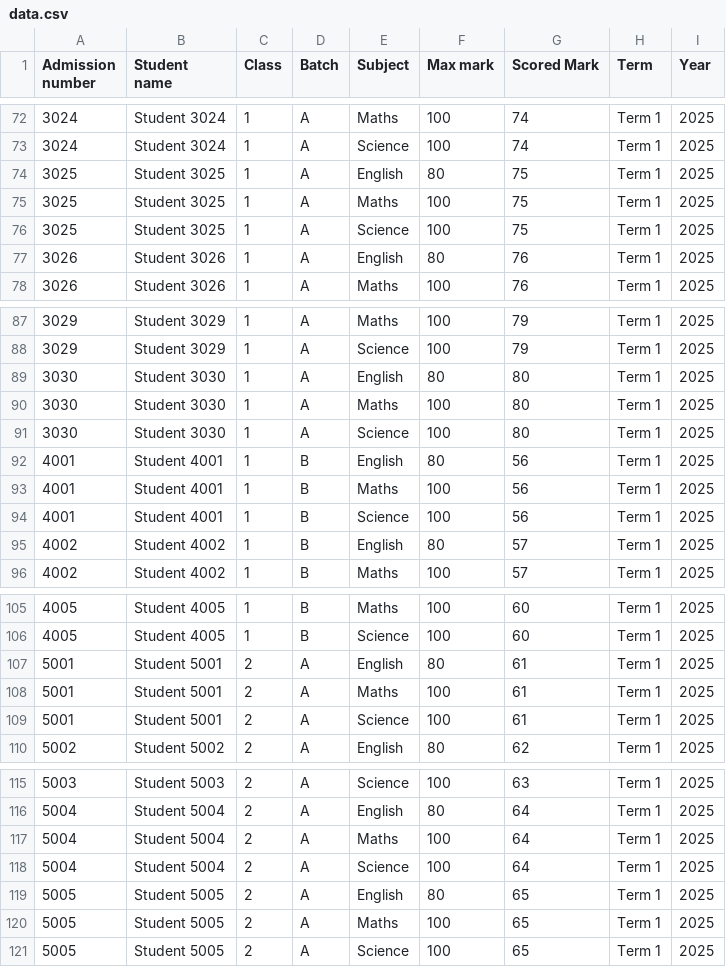
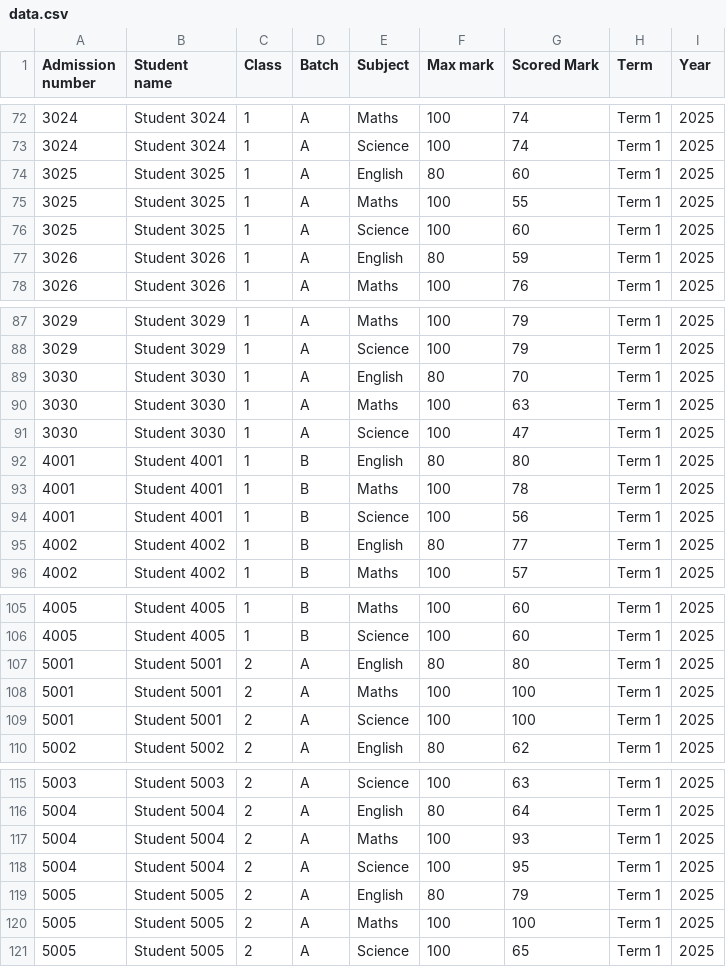
Before and after one commit to Al-phy/Utilities-BE, a CSV file: data/data.csv, drawn as a sheet; only a part is shown, gaps mark what is left out; the diff covers the shown part only.

```diff
--- a/data/data.csv
+++ b/data/data.csv
@@ -73,6 +73,6 @@ Admission number,Student name,Class,Batch,Subject,Max mark,Scored Mark,Term,Year
 3024,Student 3024,1,A,Science,100,74,Term 1,2025
-3025,Student 3025,1,A,English,80,75,Term 1,2025
-3025,Student 3025,1,A,Maths,100,75,Term 1,2025
-3025,Student 3025,1,A,Science,100,75,Term 1,2025
-3026,Student 3026,1,A,English,80,76,Term 1,2025
+3025,Student 3025,1,A,English,80,60,Term 1,2025
+3025,Student 3025,1,A,Maths,100,55,Term 1,2025
+3025,Student 3025,1,A,Science,100,60,Term 1,2025
+3026,Student 3026,1,A,English,80,59,Term 1,2025
 3026,Student 3026,1,A,Maths,100,76,Term 1,2025
@@ -88,9 +88,9 @@ Admission number,Student name,Class,Batch,Subject,Max mark,Scored Mark,Term,Year
 3029,Student 3029,1,A,Science,100,79,Term 1,2025
-3030,Student 3030,1,A,English,80,80,Term 1,2025
-3030,Student 3030,1,A,Maths,100,80,Term 1,2025
-3030,Student 3030,1,A,Science,100,80,Term 1,2025
-4001,Student 4001,1,B,English,80,56,Term 1,2025
-4001,Student 4001,1,B,Maths,100,56,Term 1,2025
+3030,Student 3030,1,A,English,80,70,Term 1,2025
+3030,Student 3030,1,A,Maths,100,63,Term 1,2025
+3030,Student 3030,1,A,Science,100,47,Term 1,2025
+4001,Student 4001,1,B,English,80,80,Term 1,2025
+4001,Student 4001,1,B,Maths,100,78,Term 1,2025
 4001,Student 4001,1,B,Science,100,56,Term 1,2025
-4002,Student 4002,1,B,English,80,57,Term 1,2025
+4002,Student 4002,1,B,English,80,77,Term 1,2025
 4002,Student 4002,1,B,Maths,100,57,Term 1,2025
@@ -106,5 +106,5 @@ Admission number,Student name,Class,Batch,Subject,Max mark,Scored Mark,Term,Year
 4005,Student 4005,1,B,Science,100,60,Term 1,2025
-5001,Student 5001,2,A,English,80,61,Term 1,2025
-5001,Student 5001,2,A,Maths,100,61,Term 1,2025
-5001,Student 5001,2,A,Science,100,61,Term 1,2025
+5001,Student 5001,2,A,English,80,80,Term 1,2025
+5001,Student 5001,2,A,Maths,100,100,Term 1,2025
+5001,Student 5001,2,A,Science,100,100,Term 1,2025
 5002,Student 5002,2,A,English,80,62,Term 1,2025
@@ -116,6 +116,6 @@ Admission number,Student name,Class,Batch,Subject,Max mark,Scored Mark,Term,Year
 5004,Student 5004,2,A,English,80,64,Term 1,2025
-5004,Student 5004,2,A,Maths,100,64,Term 1,2025
-5004,Student 5004,2,A,Science,100,64,Term 1,2025
-5005,Student 5005,2,A,English,80,65,Term 1,2025
-5005,Student 5005,2,A,Maths,100,65,Term 1,2025
+5004,Student 5004,2,A,Maths,100,93,Term 1,2025
+5004,Student 5004,2,A,Science,100,95,Term 1,2025
+5005,Student 5005,2,A,English,80,79,Term 1,2025
+5005,Student 5005,2,A,Maths,100,100,Term 1,2025
 5005,Student 5005,2,A,Science,100,65,Term 1,2025
```
Also changed, not shown: 3 edited cells elsewhere in this file, 1 other file.
